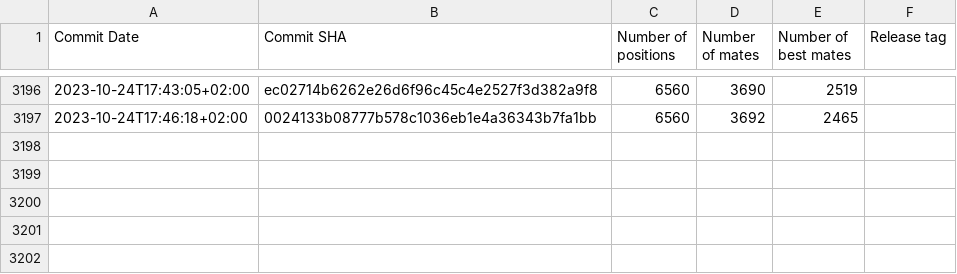
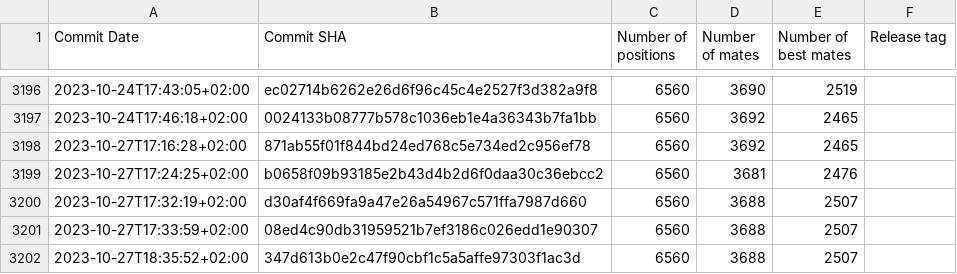
Before and after one commit to vondele/matetrack, a CSV file: matetrack1000000.csv, drawn as a sheet; only a part is shown, gaps mark what is left out.

```diff
--- a/matetrack1000000.csv
+++ b/matetrack1000000.csv
@@ -3197 +3197,6 @@ Commit Date,Commit SHA,Number of positions,Number of mates,Number of best mates,
 2023-10-24T17:46:18+02:00,0024133b08777b578c1036eb1e4a36343b7fa1bb,6560,3692,2465,
+2023-10-27T17:16:28+02:00,871ab55f01f844bd24ed768c5e734ed2c956ef78,6560,3692,2465,
+2023-10-27T17:24:25+02:00,b0658f09b93185e2b43d4b2d6f0daa30c36ebcc2,6560,3681,2476,
+2023-10-27T17:32:19+02:00,d30af4f669fa9a47e26a54967c571ffa7987d660,6560,3688,2507,
+2023-10-27T17:33:59+02:00,08ed4c90db31959521b7ef3186c026edd1e90307,6560,3688,2507,
+2023-10-27T18:35:52+02:00,347d613b0e2c47f90cbf1c5a5affe97303f1ac3d,6560,3688,2507,
```
Also changed, not shown: 2 other files.
